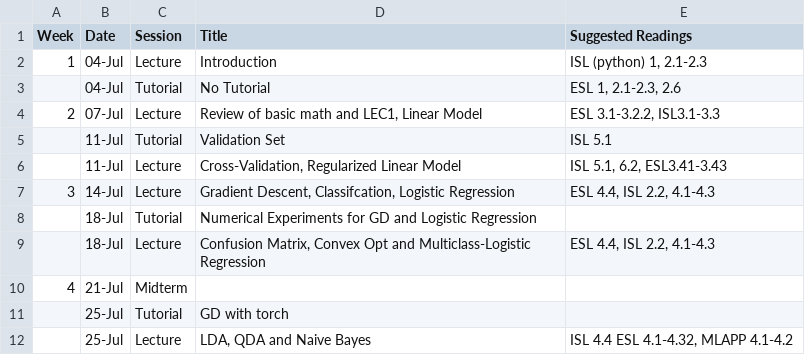
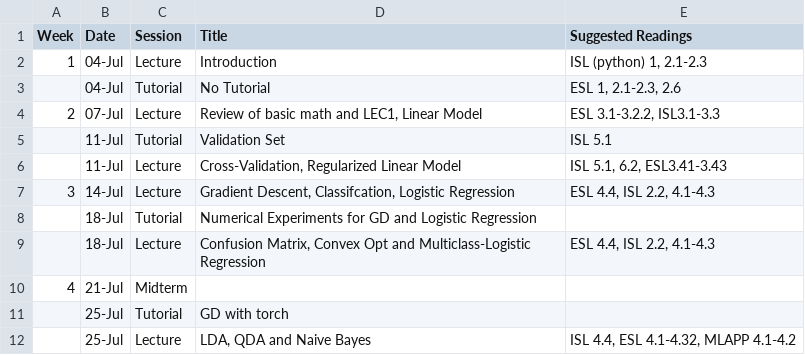
Before and after one commit to J0EYjoey/SML_Summer2025, a CSV file: Summer2025_schedule - Sheet1.csv, drawn as a sheet.

Commit message:
upgrade schedule more

```diff
--- a/Summer2025_schedule - Sheet1.csv
+++ b/Summer2025_schedule - Sheet1.csv
@@ -11,2 +11,2 @@ Week,Date,Session,Title,Suggested Readings
 ,25-Jul,Tutorial,GD with torch,
-,25-Jul,Lecture ,"LDA, QDA and Naive Bayes","ISL 4.4 ESL 4.1-4.32, MLAPP 4.1-4.2"
+,25-Jul,Lecture ,"LDA, QDA and Naive Bayes","ISL 4.4, ESL 4.1-4.32, MLAPP 4.1-4.2"
```
Also changed, not shown: 1 other file.
